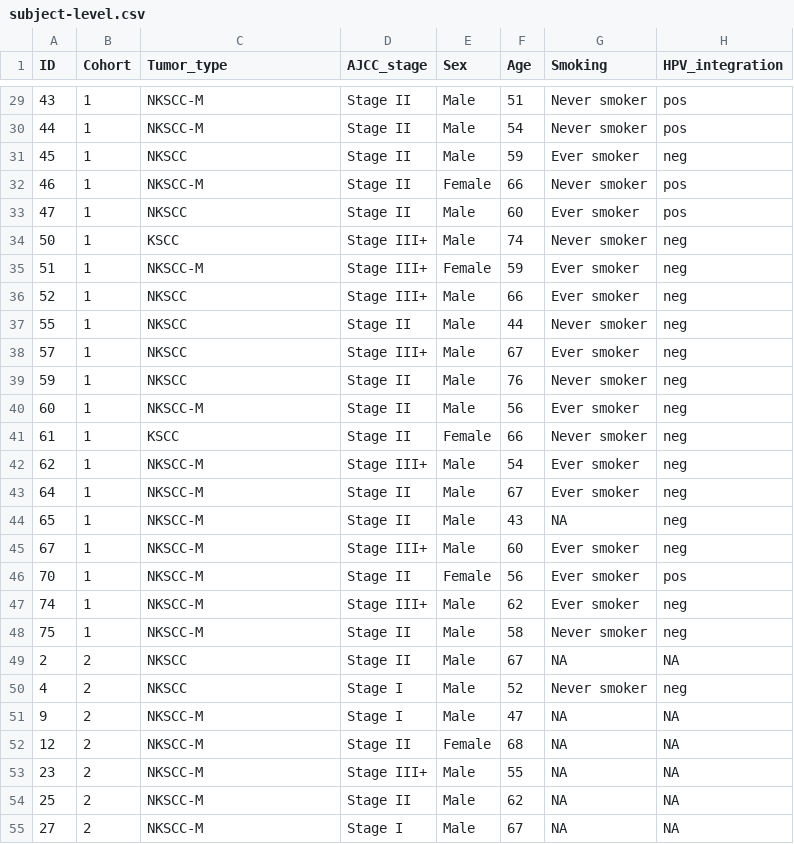
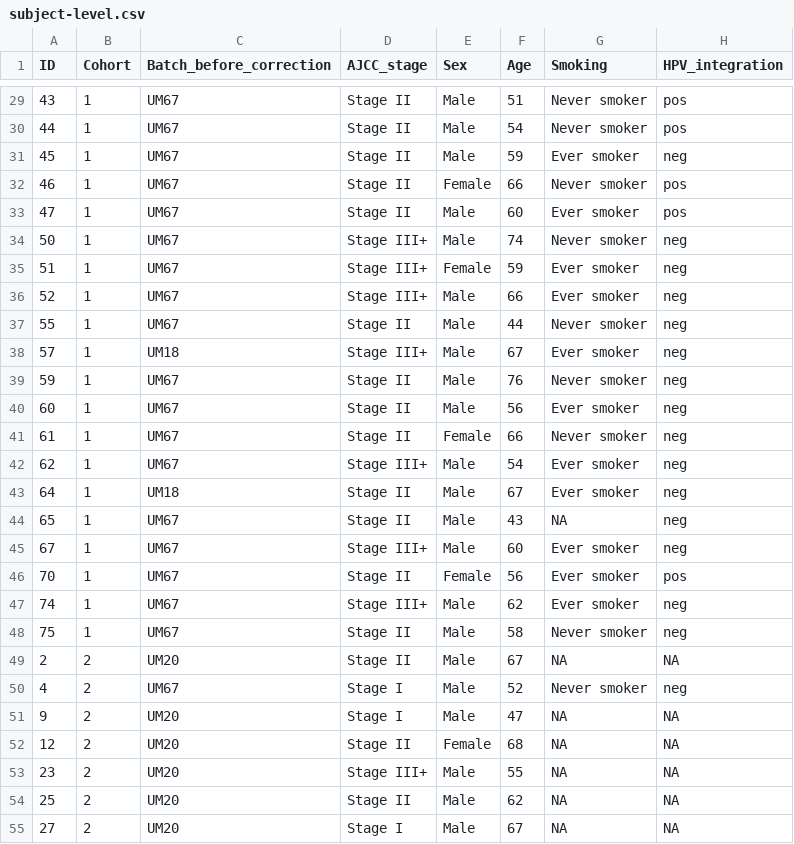
Before and after one commit to asw221/lim26-stm-figures, a CSV file: data/subject-level.csv, drawn as a sheet; only a part is shown, gaps mark what is left out; the diff covers the shown part only; the diff names each change by its address in the sheet, - before the commit and + after, or states it on an @@ line.

Commit message:
Add batch information to S-L data

```diff
--- a/data/subject-level.csv
+++ b/data/subject-level.csv
-C1: Tumor_type
+C1: Batch_before_correction
-C29:C30 (Batch_before_correction): NKSCC-M
+C29:C30 (Batch_before_correction): UM67
-C31 (Batch_before_correction): NKSCC
+C31 (Batch_before_correction): UM67
-C32 (Batch_before_correction): NKSCC-M
+C32 (Batch_before_correction): UM67
-C33 (Batch_before_correction): NKSCC
+C33 (Batch_before_correction): UM67
-C34 (Batch_before_correction): KSCC
+C34 (Batch_before_correction): UM67
-C35 (Batch_before_correction): NKSCC-M
+C35 (Batch_before_correction): UM67
-C36:C37 (Batch_before_correction): NKSCC
+C36:C37 (Batch_before_correction): UM67
-C38 (Batch_before_correction): NKSCC
+C38 (Batch_before_correction): UM18
-C39 (Batch_before_correction): NKSCC
+C39 (Batch_before_correction): UM67
-C40 (Batch_before_correction): NKSCC-M
+C40 (Batch_before_correction): UM67
-C41 (Batch_before_correction): KSCC
+C41 (Batch_before_correction): UM67
-C42 (Batch_before_correction): NKSCC-M
+C42 (Batch_before_correction): UM67
-C43 (Batch_before_correction): NKSCC-M
+C43 (Batch_before_correction): UM18
-C44:C48 (Batch_before_correction): NKSCC-M
+C44:C48 (Batch_before_correction): UM67
-C49 (Batch_before_correction): NKSCC
+C49 (Batch_before_correction): UM20
-C50 (Batch_before_correction): NKSCC
+C50 (Batch_before_correction): UM67
-C51:C55 (Batch_before_correction): NKSCC-M
+C51:C55 (Batch_before_correction): UM20
```
Also changed, not shown: 48 edited cells elsewhere in this file, 4 other files.
